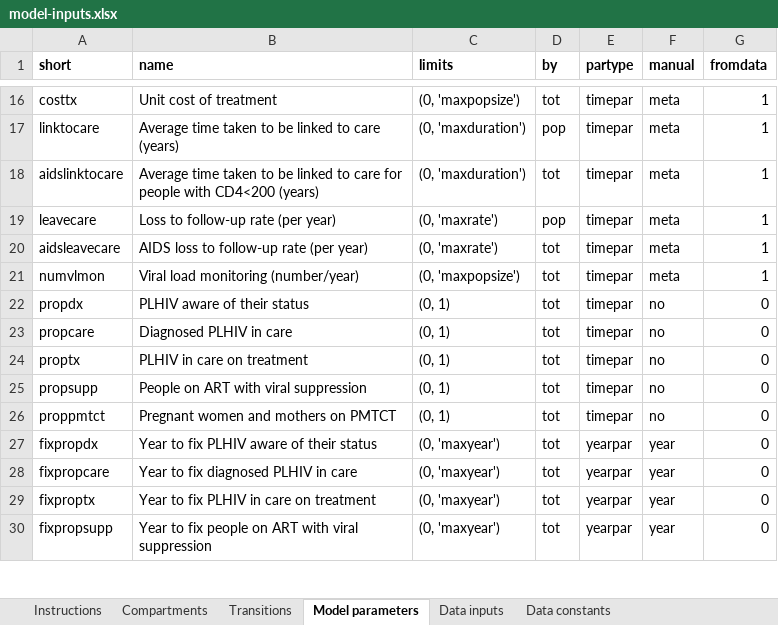
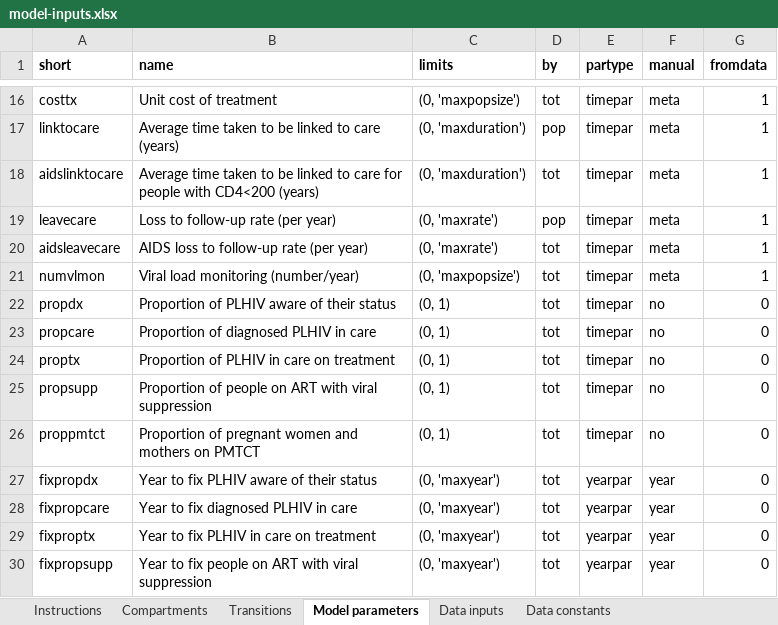
Before and after one commit to optimamodel/optima, an Excel workbook: optima/model-inputs.xlsx, sheet Model parameters, drawn as a sheet; only a part is shown, gaps mark what is left out; values as stored, in another font and other column widths than the file's, no borders; the diff names each change by its address in the sheet, - before the commit and + after, or states it on an @@ line.

Commit message:
change parameter names for 90 pars

```diff
--- a/optima/model-inputs.xlsx (sheet Model parameters)
+++ b/optima/model-inputs.xlsx (sheet Model parameters)
-B22 (name): PLHIV aware of their status
+B22 (name): Proportion of PLHIV aware of their status
-B23 (name): Diagnosed PLHIV in care
+B23 (name): Proportion of diagnosed PLHIV in care
-B24 (name): PLHIV in care on treatment
+B24 (name): Proportion of PLHIV in care on treatment
-B25 (name): People on ART with viral suppression
+B25 (name): Proportion of people on ART with viral suppression
-B26 (name): Pregnant women and mothers on PMTCT
+B26 (name): Proportion of pregnant women and mothers on PMTCT
```
Also changed, not shown: 1 other file.
